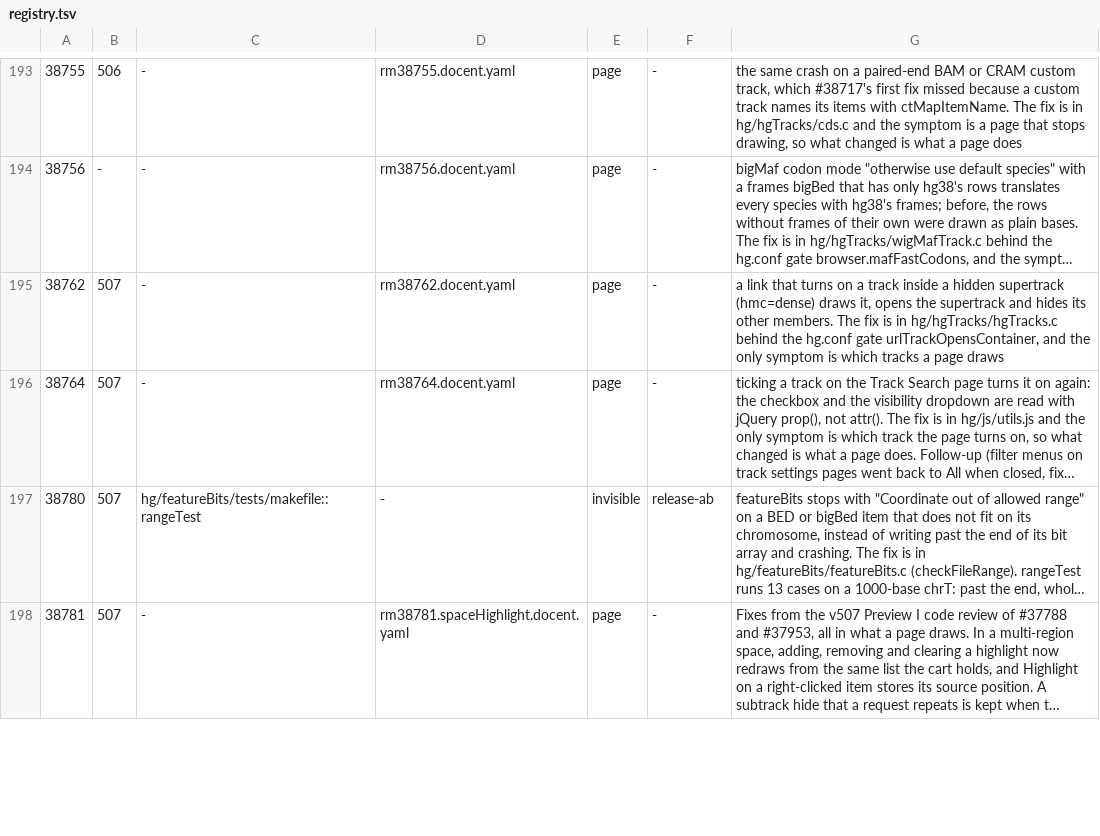
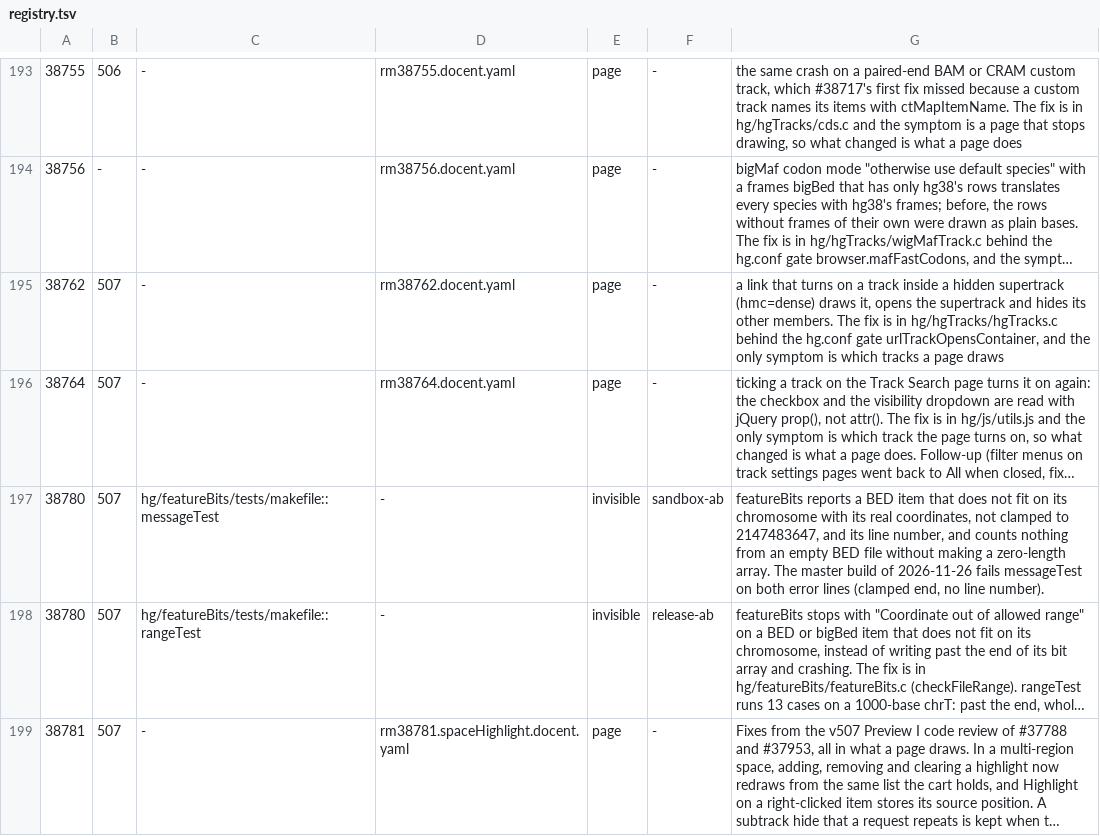
Before and after one commit to ucscGenomeBrowser/kent, a TSV file: src/utils/testRegistry/registry.tsv, drawn as a sheet; only a part is shown, gaps mark what is left out; long unchanged cells end in …; the diff covers the shown part only; the diff names each change by its address in the sheet, - before the commit and + after, or states it on an @@ line.

Commit message:
testRegistry: rows for the new chainValidate, chainJoin and featureBits tests, and notes on hiddenVarTest and botDelayTest. refs #38832, #38835, #38780, #38798, #37738, #38842

```diff
--- a/src/utils/testRegistry/registry.tsv
+++ b/src/utils/testRegistry/registry.tsv
+row 197: 38780 | 507 | hg/featureBits/tests/makefile::messageTest | - | invisible | sandbox-ab | featureBits reports a BED item that does not fit on its chromosome with its real coordinates, not clamped to 2147483647, and its line number, and counts nothing from an empty BED file without making a zero-length array. The master build of 2026-11-26 fails messageTest on both error lines (clamped end, no line number).
```
Also changed, not shown: 4 added rows and 2 edited cells elsewhere in this file.
